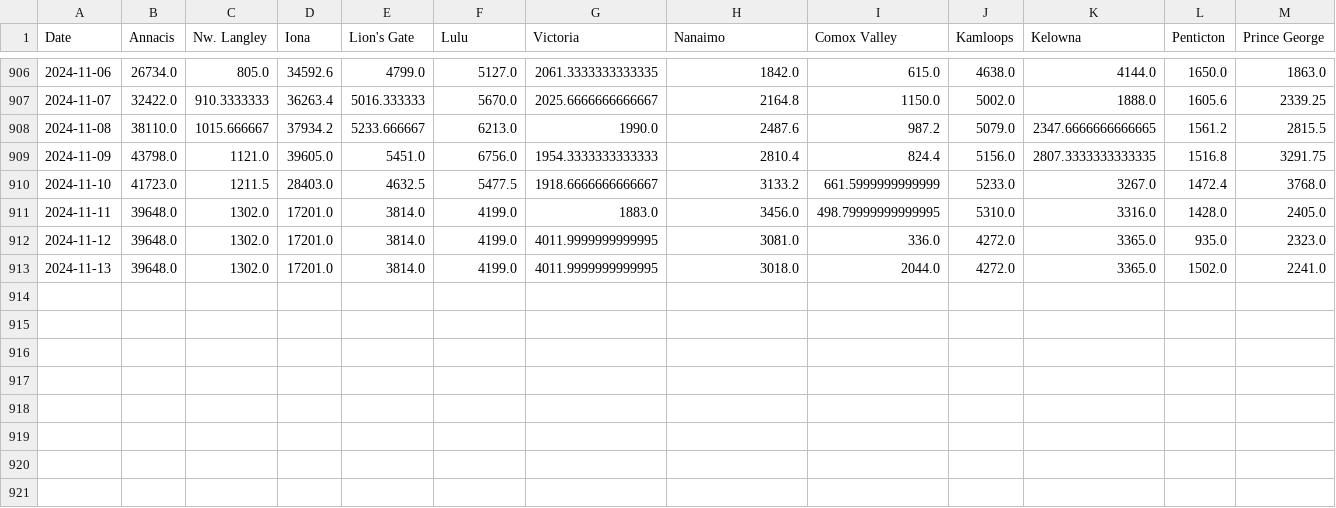
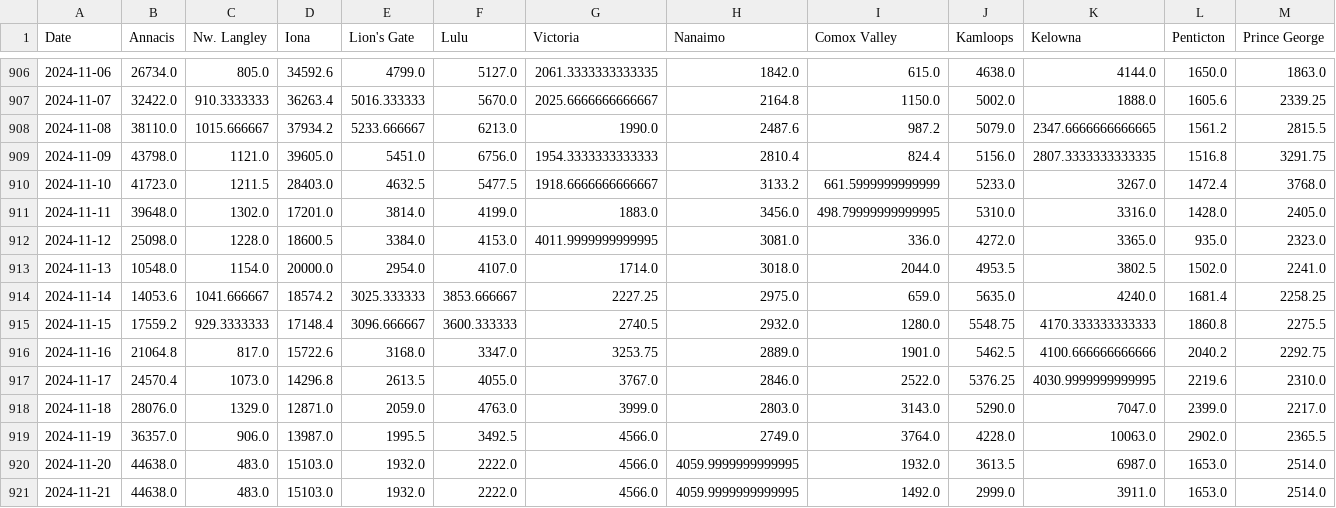
Before and after one commit to necsi/WHN-Wastewater-Data, a CSV file: data/Canada/ww_BC_Canada.csv, drawn as a sheet; only a part is shown, gaps mark what is left out.

```diff
--- a/data/Canada/ww_BC_Canada.csv
+++ b/data/Canada/ww_BC_Canada.csv
@@ -911,3 +911,11 @@ Date,Annacis,Nw. Langley,Iona,Lion's Gate,Lulu,Victoria,Nanaimo,Comox Valley,Kam
 2024-11-11,39648.0,1302.0,17201.0,3814.0,4199.0,1883.0,3456.0,498.79999999999995,5310.0,3316.0,1428.0,2405.0
-2024-11-12,39648.0,1302.0,17201.0,3814.0,4199.0,4011.9999999999995,3081.0,336.0,4272.0,3365.0,935.0,2323.0
-2024-11-13,39648.0,1302.0,17201.0,3814.0,4199.0,4011.9999999999995,3018.0,2044.0,4272.0,3365.0,1502.0,2241.0
+2024-11-12,25098.0,1228.0,18600.5,3384.0,4153.0,4011.9999999999995,3081.0,336.0,4272.0,3365.0,935.0,2323.0
+2024-11-13,10548.0,1154.0,20000.0,2954.0,4107.0,1714.0,3018.0,2044.0,4953.5,3802.5,1502.0,2241.0
+2024-11-14,14053.6,1041.666667,18574.2,3025.333333,3853.666667,2227.25,2975.0,659.0,5635.0,4240.0,1681.4,2258.25
+2024-11-15,17559.2,929.3333333,17148.4,3096.666667,3600.333333,2740.5,2932.0,1280.0,5548.75,4170.333333333333,1860.8,2275.5
+2024-11-16,21064.8,817.0,15722.6,3168.0,3347.0,3253.75,2889.0,1901.0,5462.5,4100.666666666666,2040.2,2292.75
+2024-11-17,24570.4,1073.0,14296.8,2613.5,4055.0,3767.0,2846.0,2522.0,5376.25,4030.9999999999995,2219.6,2310.0
+2024-11-18,28076.0,1329.0,12871.0,2059.0,4763.0,3999.0,2803.0,3143.0,5290.0,7047.0,2399.0,2217.0
+2024-11-19,36357.0,906.0,13987.0,1995.5,3492.5,4566.0,2749.0,3764.0,4228.0,10063.0,2902.0,2365.5
+2024-11-20,44638.0,483.0,15103.0,1932.0,2222.0,4566.0,4059.9999999999995,1932.0,3613.5,6987.0,1653.0,2514.0
+2024-11-21,44638.0,483.0,15103.0,1932.0,2222.0,4566.0,4059.9999999999995,1492.0,2999.0,3911.0,1653.0,2514.0
```
